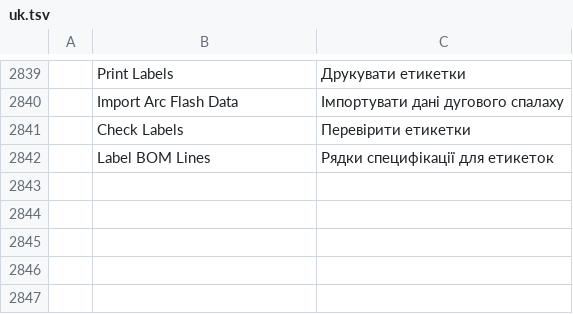
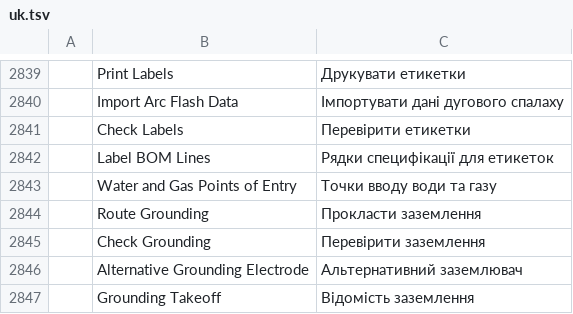
Before and after one commit to AICodeForgedev/cadaddy, a TSV file: crates/ui-egui/src/i18n/uk.tsv, drawn as a sheet; only a part is shown, gaps mark what is left out; the diff names each change by its address in the sheet, - before the commit and + after, or states it on an @@ line.

```diff
--- a/crates/ui-egui/src/i18n/uk.tsv
+++ b/crates/ui-egui/src/i18n/uk.tsv
+row 2843:  | Water and Gas Points of Entry | Точки вводу води та газу
+row 2844:  | Route Grounding | Прокласти заземлення
+row 2845:  | Check Grounding | Перевірити заземлення
+row 2846:  | Alternative Grounding Electrode | Альтернативний заземлювач
+row 2847:  | Grounding Takeoff | Відомість заземлення
```
Also changed, not shown: 11 other files.
